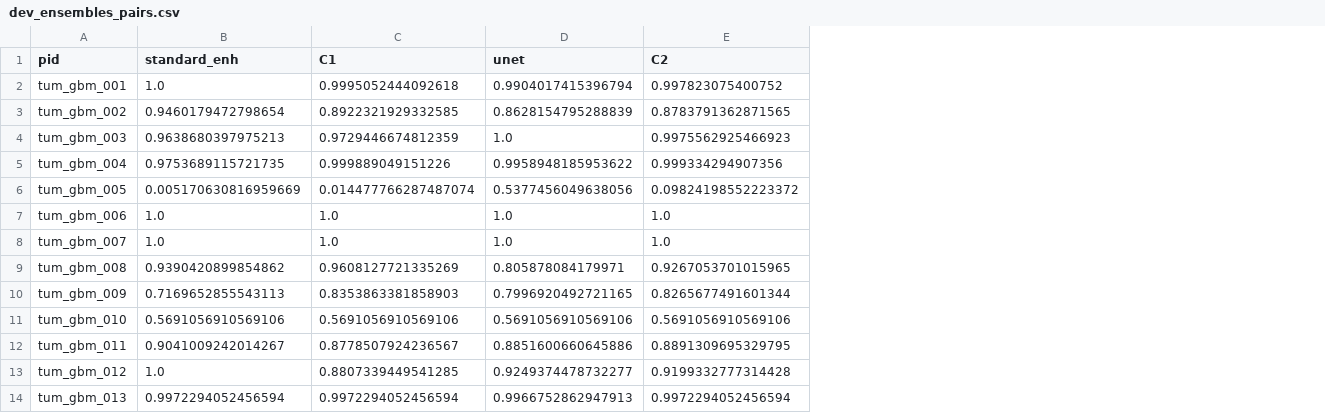
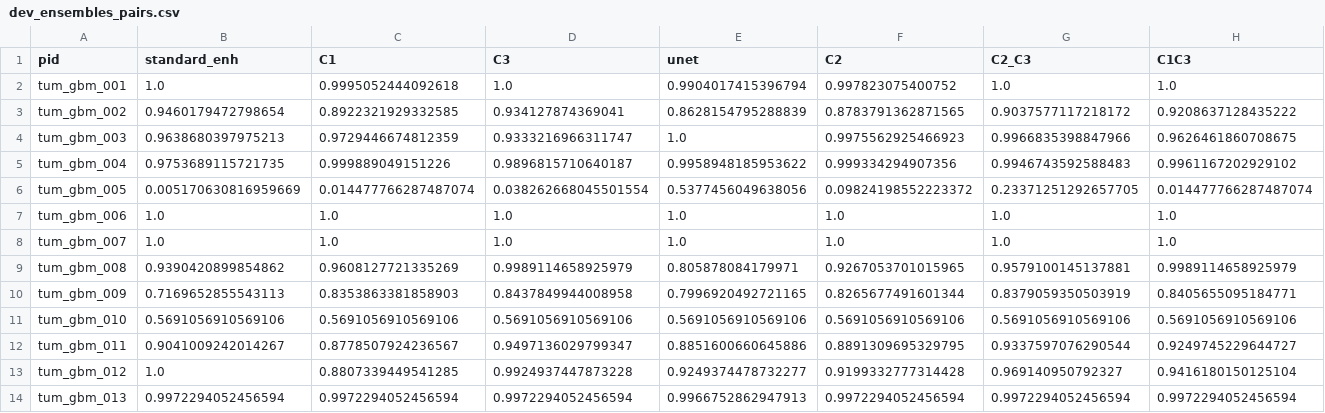
Before and after one commit to vihansanthosh516-byte/Glioblastoma-Anisotropic-PDE-Adaptive-Therapy, a CSV file: output/predictgbm/h3/dev_ensembles_pairs.csv, drawn as a sheet; only a part is shown; the diff names each change by its address in the sheet, - before the commit and + after, or states it on an @@ line.

```diff
--- a/output/predictgbm/h3/dev_ensembles_pairs.csv
+++ b/output/predictgbm/h3/dev_ensembles_pairs.csv
+column D (C3), rows 2-14: 1.0 | 0.934127874369041 | 0.9333216966311747 | 0.9896815710640187 | 0.038262668045501554 | 1.0 | 1.0 | 0.9989114658925979 | 0.8437849944008958 | 0.5691056910569106 | 0.9497136029799347 | 0.9924937447873228 | 0.9972294052456594
+column G (C2_C3), rows 2-14: 1.0 | 0.9037577117218172 | 0.9966835398847966 | 0.9946743592588483 | 0.23371251292657705 | 1.0 | 1.0 | 0.9579100145137881 | 0.8379059350503919 | 0.5691056910569106 | 0.9337597076290544 | 0.969140950792327 | 0.9972294052456594
+column H (C1C3), rows 2-14: 1.0 | 0.9208637128435222 | 0.9626461860708675 | 0.9961167202929102 | 0.014477766287487074 | 1.0 | 1.0 | 0.9989114658925979 | 0.8405655095184771 | 0.5691056910569106 | 0.9249745229644727 | 0.9416180150125104 | 0.9972294052456594
```
Also changed, not shown: 3 other files.
